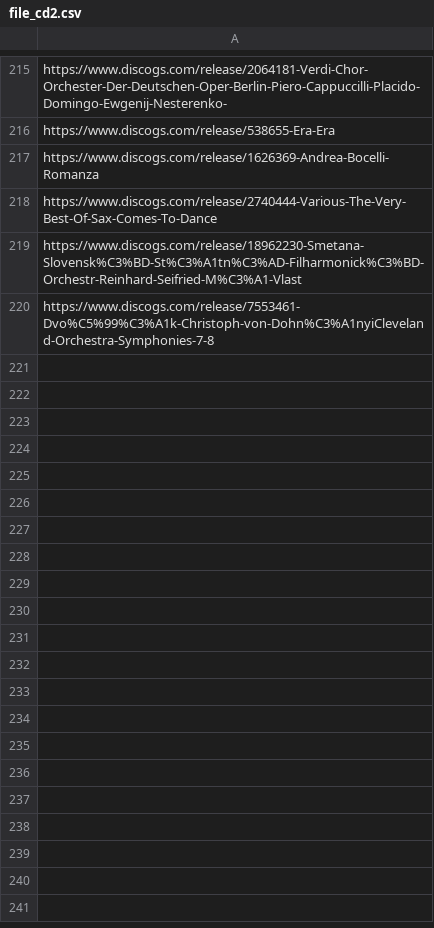
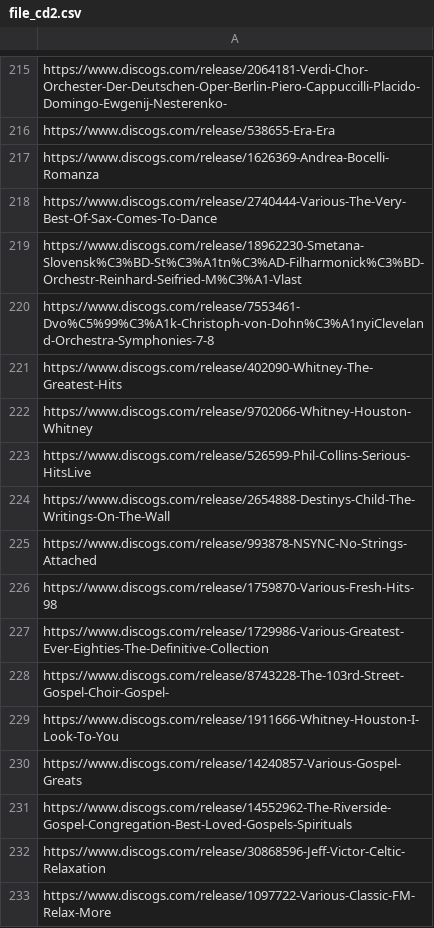
Before and after one commit to cyberluke/DiscogsApp, a CSV file: server/file_cd2.csv, drawn as a sheet; only a part is shown, gaps mark what is left out.

Commit message:
Discogs library update

```diff
--- a/server/file_cd2.csv
+++ b/server/file_cd2.csv
@@ -220 +220,14 @@ https://www.discogs.com/release/18962230-Smetana-Slovensk%C3%BD-St%C3%A1tn%C3%AD
 https://www.discogs.com/release/7553461-Dvo%C5%99%C3%A1k-Christoph-von-Dohn%C3%A1nyiCleveland-Orchestra-Symphonies-7-8
+https://www.discogs.com/release/402090-Whitney-The-Greatest-Hits
+https://www.discogs.com/release/9702066-Whitney-Houston-Whitney
+https://www.discogs.com/release/526599-Phil-Collins-Serious-HitsLive
+https://www.discogs.com/release/2654888-Destinys-Child-The-Writings-On-The-Wall
+https://www.discogs.com/release/993878-NSYNC-No-Strings-Attached
+https://www.discogs.com/release/1759870-Various-Fresh-Hits-98
+https://www.discogs.com/release/1729986-Various-Greatest-Ever-Eighties-The-Definitive-Collection
+https://www.discogs.com/release/8743228-The-103rd-Street-Gospel-Choir-Gospel-
+https://www.discogs.com/release/1911666-Whitney-Houston-I-Look-To-You
+https://www.discogs.com/release/14240857-Various-Gospel-Greats
+https://www.discogs.com/release/14552962-The-Riverside-Gospel-Congregation-Best-Loved-Gospels-Spirituals
+https://www.discogs.com/release/30868596-Jeff-Victor-Celtic-Relaxation
+https://www.discogs.com/release/1097722-Various-Classic-FM-Relax-More
```
Also changed, not shown: 1 other file.
